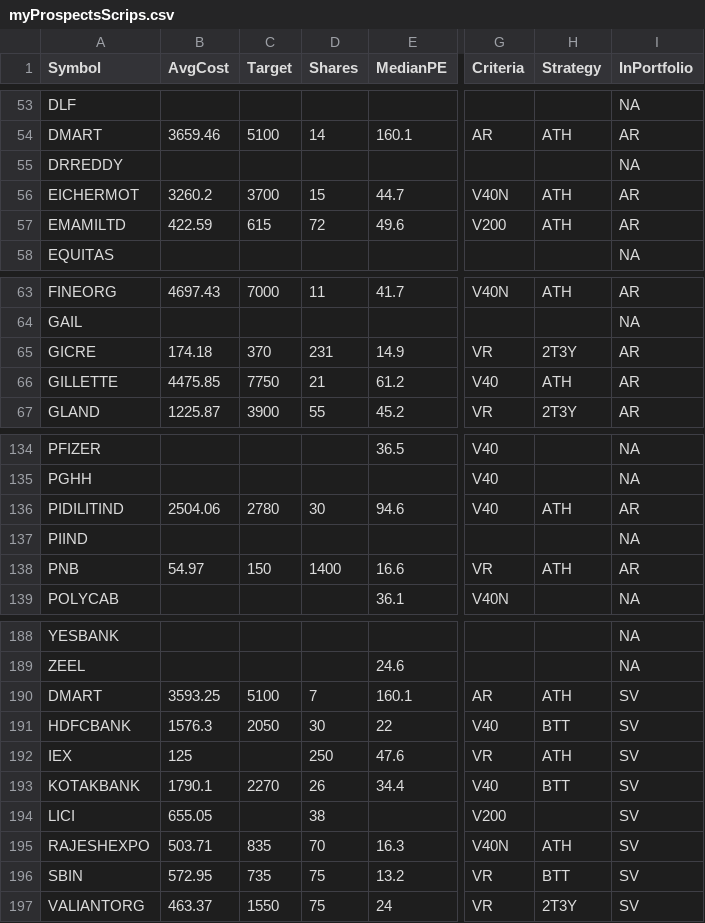
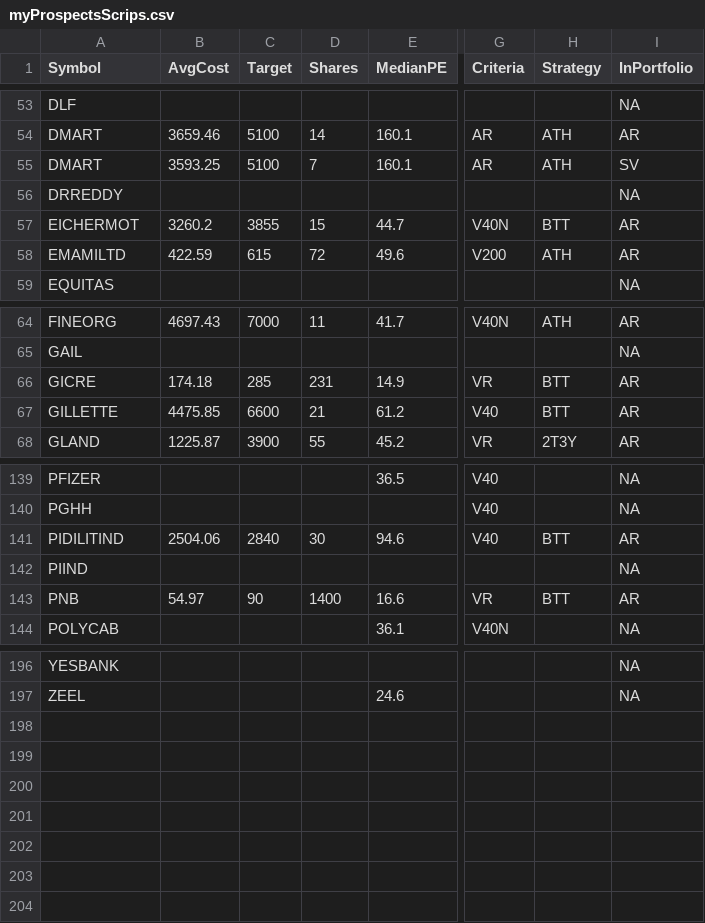
Before and after one commit to ankit-rathi/Data-Science-with-Python, a CSV file: Tradevesting/myProspectsScrips.csv, drawn as a sheet; only a part is shown, gaps mark what is left out; addresses are those after the commit; the diff covers the shown part only; the diff names each change by its address in the sheet, - before the commit and + after, or states it on an @@ line.

Commit message:
Add files via upload

```diff
--- a/Tradevesting/myProspectsScrips.csv
+++ b/Tradevesting/myProspectsScrips.csv
@@ row 190 moved to row 55: DMART @@
-C57 (Target): 3700
+C57 (Target): 3855
-H57 (Strategy): ATH
+H57 (Strategy): BTT
-C66 (Target): 370
+C66 (Target): 285
-H66 (Strategy): 2T3Y
+H66 (Strategy): BTT
-C67 (Target): 7750
+C67 (Target): 6600
-H67 (Strategy): ATH
+H67 (Strategy): BTT
-C141 (Target): 2780
+C141 (Target): 2840
-H141 (Strategy): ATH
+H141 (Strategy): BTT
-C143 (Target): 150
+C143 (Target): 90
-H143 (Strategy): ATH
+H143 (Strategy): BTT
@@ row 191 moved to row 77: HDFCBANK @@
@@ row 192 moved to row 89: IEX @@
@@ row 193 moved to row 111: KOTAKBANK @@
@@ row 194 moved to row 114: LICI @@
@@ row 195 moved to row 149: RAJESHEXPO @@
@@ row 196 moved to row 158: SBIN @@
@@ row 197 moved to row 188: VALIANTORG @@
```
Also changed, not shown: 7 edited cells elsewhere in this file.
